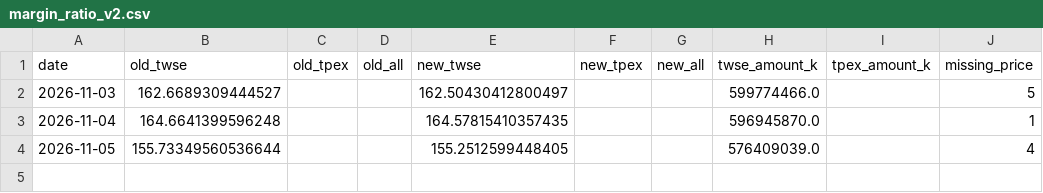
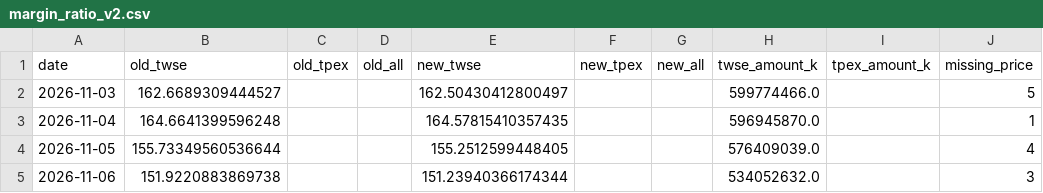
Before and after one commit to chiadigger/Margin-ratio, a CSV file: data/margin_ratio_v2.csv, drawn as a sheet.

```diff
--- a/data/margin_ratio_v2.csv
+++ b/data/margin_ratio_v2.csv
@@ -4 +4,2 @@ date,old_twse,old_tpex,old_all,new_twse,new_tpex,new_all,twse_amount_k,tpex_amou
 2026-11-05,155.73349560536644,,,155.2512599448405,,,576409039.0,,4
+2026-11-06,151.9220883869738,,,151.23940366174344,,,534052632.0,,3
```
Also changed, not shown: 1 other file.
